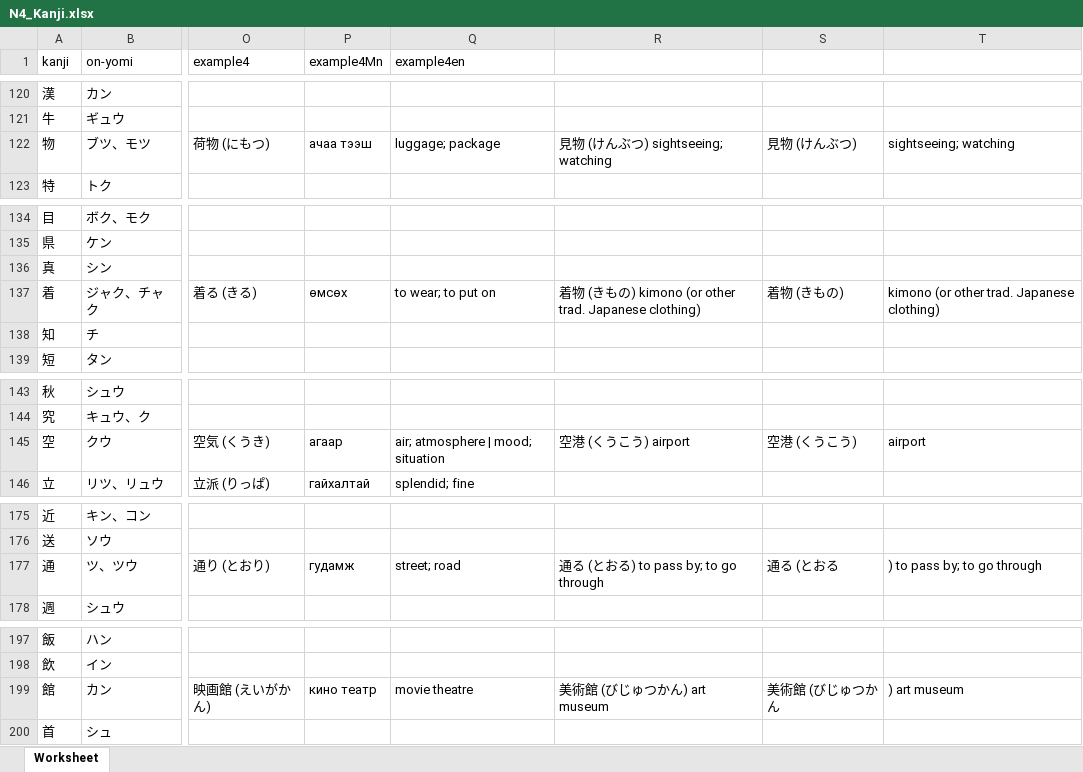
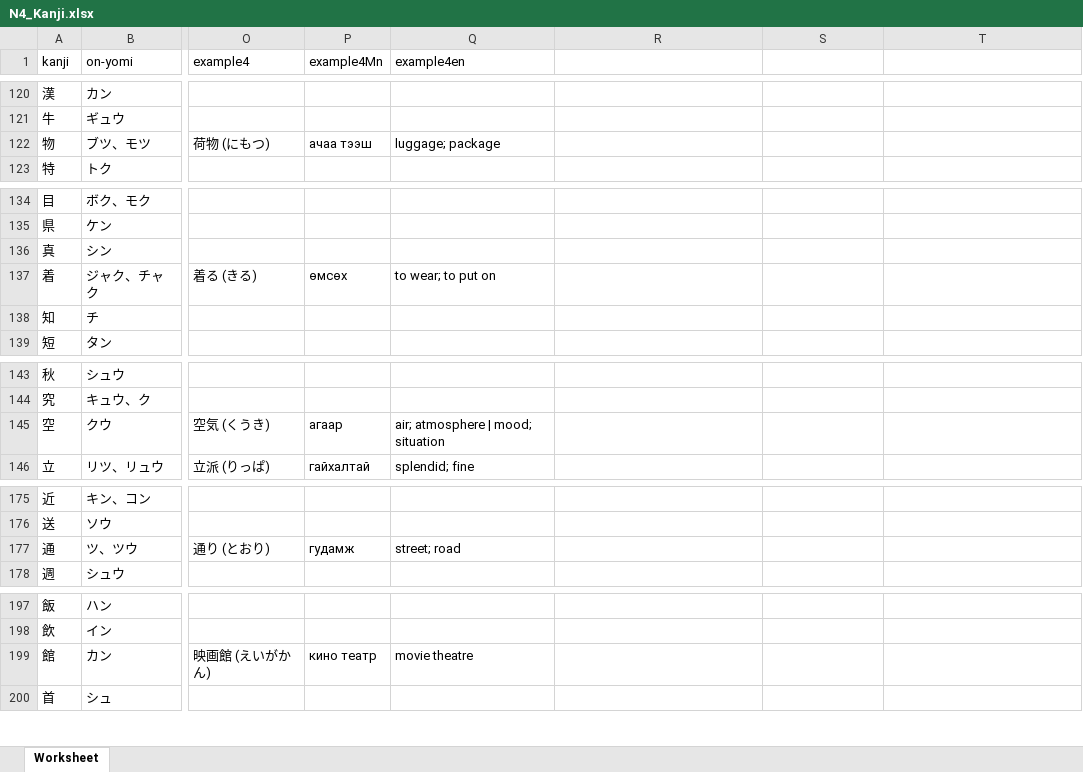
Before and after one commit to Sainkhishig/japanese_n5, an Excel workbook: assets/xl/all/N4_Kanji.xlsx, sheet Worksheet, drawn as a sheet; only a part is shown, gaps mark what is left out; values as stored, in another font and other column widths than the file's, no cell formats; charts and pictures not drawn; the diff covers the shown part only; the diff names each change by its address in the sheet, - before the commit and + after, or states it on an @@ line.

```diff
--- a/assets/xl/all/N4_Kanji.xlsx (sheet Worksheet)
+++ b/assets/xl/all/N4_Kanji.xlsx (sheet Worksheet)
-R122: 見物 (けんぶつ) sightseeing; watching
+R122: (empty)
-S122: 見物 (けんぶつ)
+S122: (empty)
-T122: sightseeing; watching
+T122: (empty)
-R137: 着物 (きもの) kimono (or other trad. Japanese clothing)
+R137: (empty)
-S137: 着物 (きもの)
+S137: (empty)
-T137: kimono (or other trad. Japanese clothing)
+T137: (empty)
-R145: 空港 (くうこう) airport
+R145: (empty)
-S145: 空港 (くうこう)
+S145: (empty)
-T145: airport
+T145: (empty)
-R177: 通る (とおる) to pass by; to go through
+R177: (empty)
-S177: 通る (とおる
+S177: (empty)
-T177: ) to pass by; to go through
+T177: (empty)
-R199: 美術館 (びじゅつかん) art museum
+R199: (empty)
-S199: 美術館 (びじゅつかん
+S199: (empty)
-T199: ) art museum
+T199: (empty)
```
Also changed, not shown: 27 edited cells elsewhere in this sheet, cell formats, charts or pictures, 3 other files.
